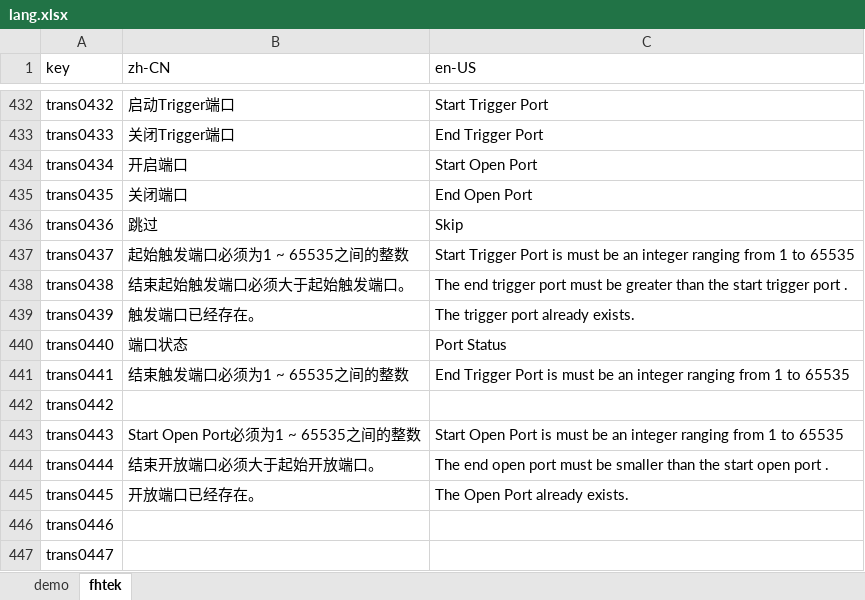
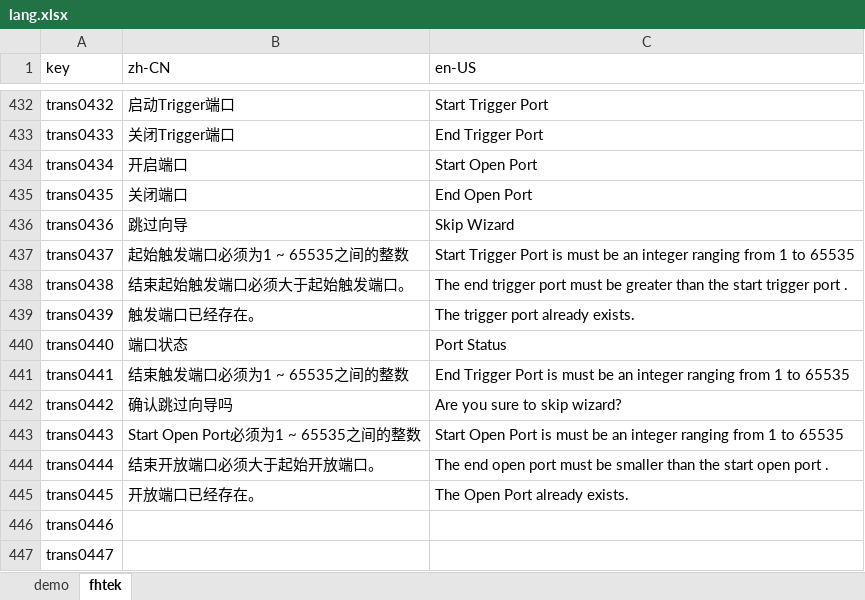
Before and after one commit to ytppp/fhtek-docs, an Excel workbook: lang.xlsx, sheet fhtek, drawn as a sheet; only a part is shown, gaps mark what is left out; values as stored, in another font and other column widths than the file's, no borders; the diff names each change by its address in the sheet, - before the commit and + after, or states it on an @@ line.

```diff
--- a/lang.xlsx (sheet fhtek)
+++ b/lang.xlsx (sheet fhtek)
-B436 (zh-CN): 跳过
+B436 (zh-CN): 跳过向导
-C436 (en-US): Skip
+C436 (en-US): Skip Wizard
-B442 (zh-CN): (empty)
+B442 (zh-CN): 确认跳过向导吗
-C442 (en-US): (empty)
+C442 (en-US): Are you sure to skip wizard?
```
Also changed, not shown: 2 other files.
